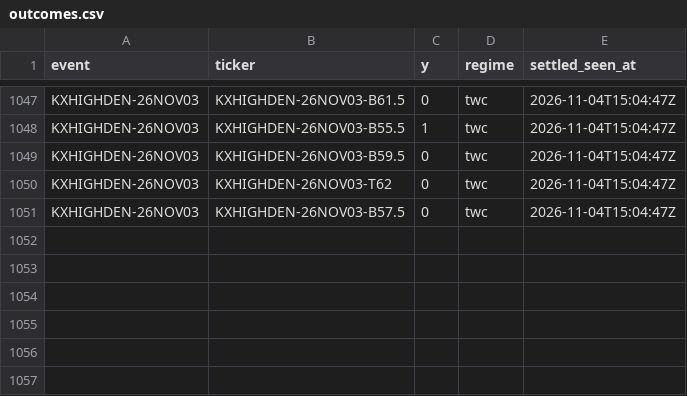
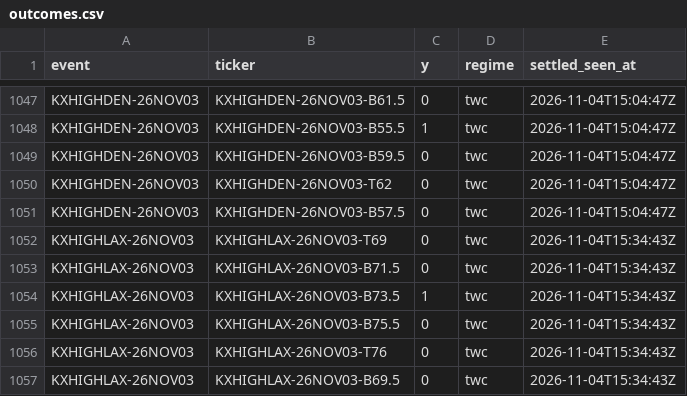
Before and after one commit to physicalreasoning/isotherm, a CSV file: outcomes.csv, drawn as a sheet; only a part is shown, gaps mark what is left out; the diff names each change by its address in the sheet, - before the commit and + after, or states it on an @@ line.

```diff
--- a/outcomes.csv
+++ b/outcomes.csv
+row 1052: KXHIGHLAX-26NOV03 | KXHIGHLAX-26NOV03-T69 | 0 | twc | 2026-11-04T15:34:43Z
+row 1053: KXHIGHLAX-26NOV03 | KXHIGHLAX-26NOV03-B71.5 | 0 | twc | 2026-11-04T15:34:43Z
+row 1054: KXHIGHLAX-26NOV03 | KXHIGHLAX-26NOV03-B73.5 | 1 | twc | 2026-11-04T15:34:43Z
+row 1055: KXHIGHLAX-26NOV03 | KXHIGHLAX-26NOV03-B75.5 | 0 | twc | 2026-11-04T15:34:43Z
+row 1056: KXHIGHLAX-26NOV03 | KXHIGHLAX-26NOV03-T76 | 0 | twc | 2026-11-04T15:34:43Z
+row 1057: KXHIGHLAX-26NOV03 | KXHIGHLAX-26NOV03-B69.5 | 0 | twc | 2026-11-04T15:34:43Z
```
Also changed, not shown: 3 other files.
